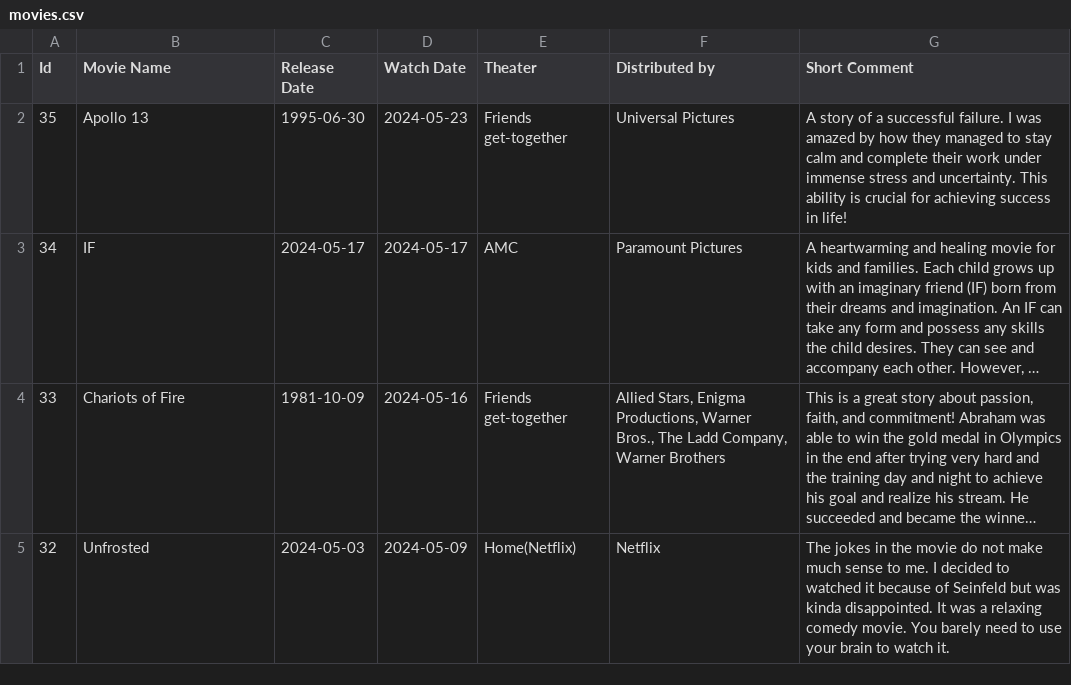
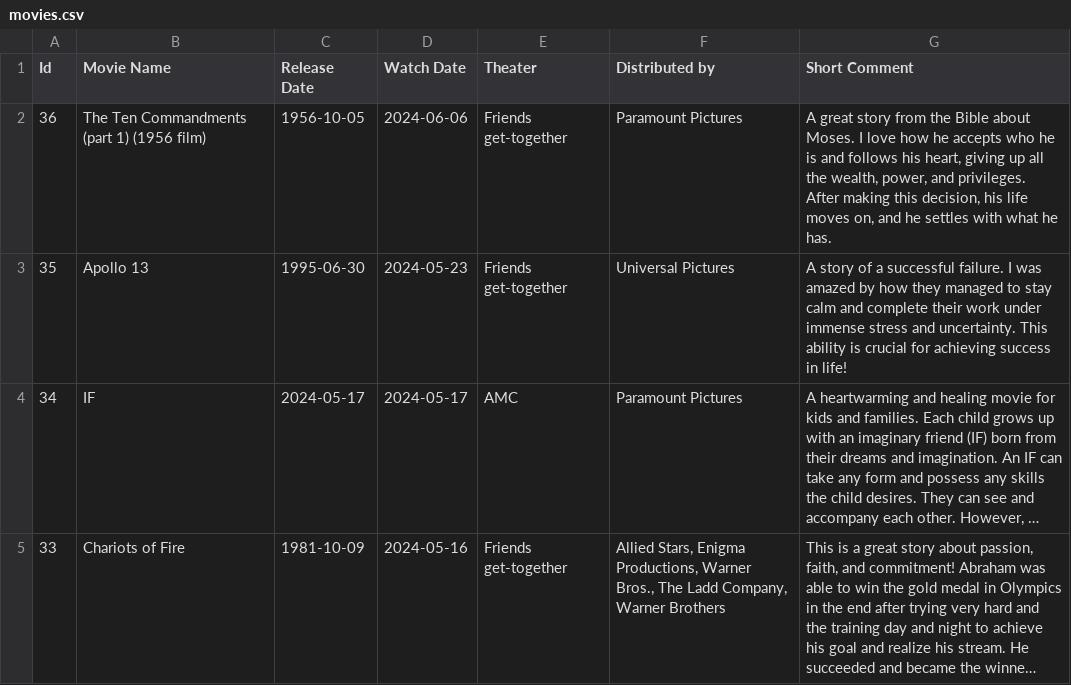
Before and after one commit to sliao7/home, a CSV file: _data/movies.csv, drawn as a sheet; only a part is shown; the shorter side is filled out with more unchanged rows; long unchanged cells end in …; the diff names each change by its address in the sheet, - before the commit and + after, or states it on an @@ line.

```diff
--- a/_data/movies.csv
+++ b/_data/movies.csv
+row 2: 36 | The Ten Commandments (part 1) (1956 film) | 1956-10-05 | 2024-06-06 | Friends get-together | Paramount Pictures | A great story from the Bible about Moses. I love how he accepts who he is and follows his heart, giving up all the wealth, power, and privileges. After making this decision, his life moves on, and he settles with what he has.
```
Also changed, not shown: _data/bold_voice.csv, 38 other files.
